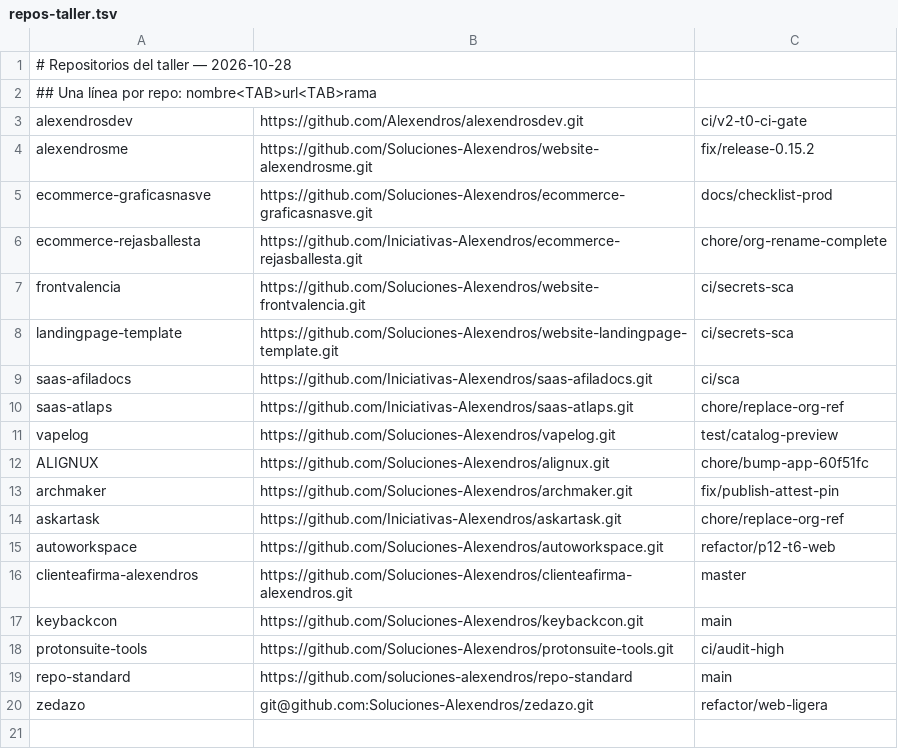
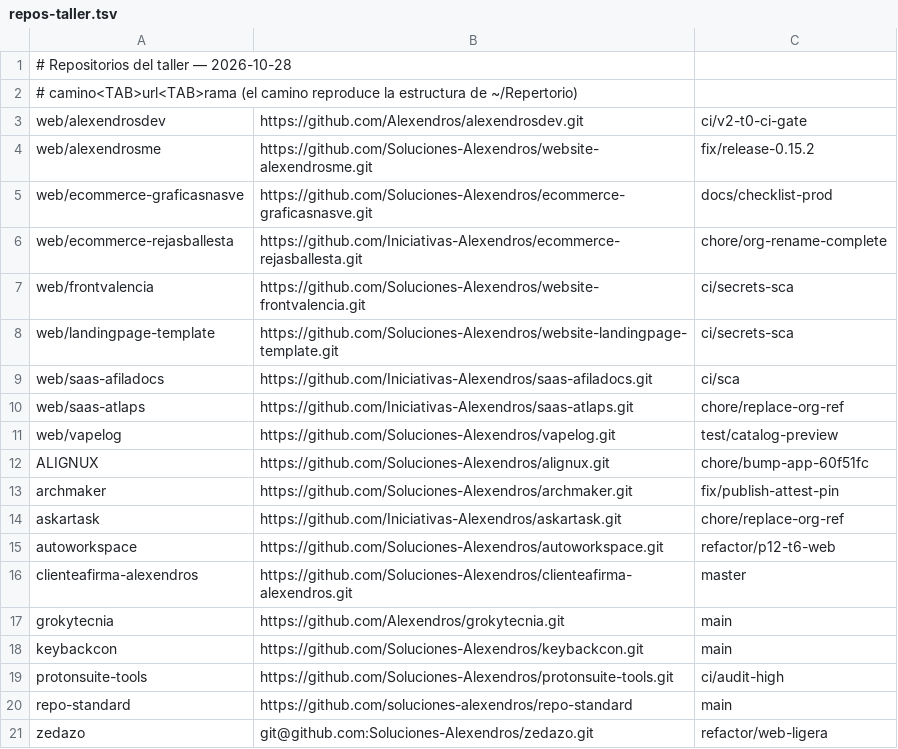
Before and after one commit to Soluciones-Alexendros/autoworkspace, a TSV file: repos-taller.tsv, drawn as a sheet.

Commit message:
taller: manifiesto con rutas relativas para reproducir la estructura

```diff
--- a/repos-taller.tsv
+++ b/repos-taller.tsv
@@ -1,12 +1,12 @@
 # Repositorios del taller — 2026-10-28
-## Una línea por repo: nombre<TAB>url<TAB>rama
-alexendrosdev	https://github.com/Alexendros/alexendrosdev.git	ci/v2-t0-ci-gate
-alexendrosme	https://github.com/Soluciones-Alexendros/website-alexendrosme.git	fix/release-0.15.2
-ecommerce-graficasnasve	https://github.com/Soluciones-Alexendros/ecommerce-graficasnasve.git	docs/checklist-prod
-ecommerce-rejasballesta	https://github.com/Iniciativas-Alexendros/ecommerce-rejasballesta.git	chore/org-rename-complete
-frontvalencia	https://github.com/Soluciones-Alexendros/website-frontvalencia.git	ci/secrets-sca
-landingpage-template	https://github.com/Soluciones-Alexendros/website-landingpage-template.git	ci/secrets-sca
-saas-afiladocs	https://github.com/Iniciativas-Alexendros/saas-afiladocs.git	ci/sca
-saas-atlaps	https://github.com/Iniciativas-Alexendros/saas-atlaps.git	chore/replace-org-ref
-vapelog	https://github.com/Soluciones-Alexendros/vapelog.git	test/catalog-preview
+# camino<TAB>url<TAB>rama   (el camino reproduce la estructura de ~/Repertorio)
+web/alexendrosdev	https://github.com/Alexendros/alexendrosdev.git	ci/v2-t0-ci-gate
+web/alexendrosme	https://github.com/Soluciones-Alexendros/website-alexendrosme.git	fix/release-0.15.2
+web/ecommerce-graficasnasve	https://github.com/Soluciones-Alexendros/ecommerce-graficasnasve.git	docs/checklist-prod
+web/ecommerce-rejasballesta	https://github.com/Iniciativas-Alexendros/ecommerce-rejasballesta.git	chore/org-rename-complete
+web/frontvalencia	https://github.com/Soluciones-Alexendros/website-frontvalencia.git	ci/secrets-sca
+web/landingpage-template	https://github.com/Soluciones-Alexendros/website-landingpage-template.git	ci/secrets-sca
+web/saas-afiladocs	https://github.com/Iniciativas-Alexendros/saas-afiladocs.git	ci/sca
+web/saas-atlaps	https://github.com/Iniciativas-Alexendros/saas-atlaps.git	chore/replace-org-ref
+web/vapelog	https://github.com/Soluciones-Alexendros/vapelog.git	test/catalog-preview
 ALIGNUX	https://github.com/Soluciones-Alexendros/alignux.git	chore/bump-app-60f51fc
@@ -16,2 +16,3 @@ autoworkspace	https://github.com/Soluciones-Alexendros/autoworkspace.git	refacto
 clienteafirma-alexendros	https://github.com/Soluciones-Alexendros/clienteafirma-alexendros.git	master
+grokytecnia	https://github.com/Alexendros/grokytecnia.git	main
 keybackcon	https://github.com/Soluciones-Alexendros/keybackcon.git	main
```
